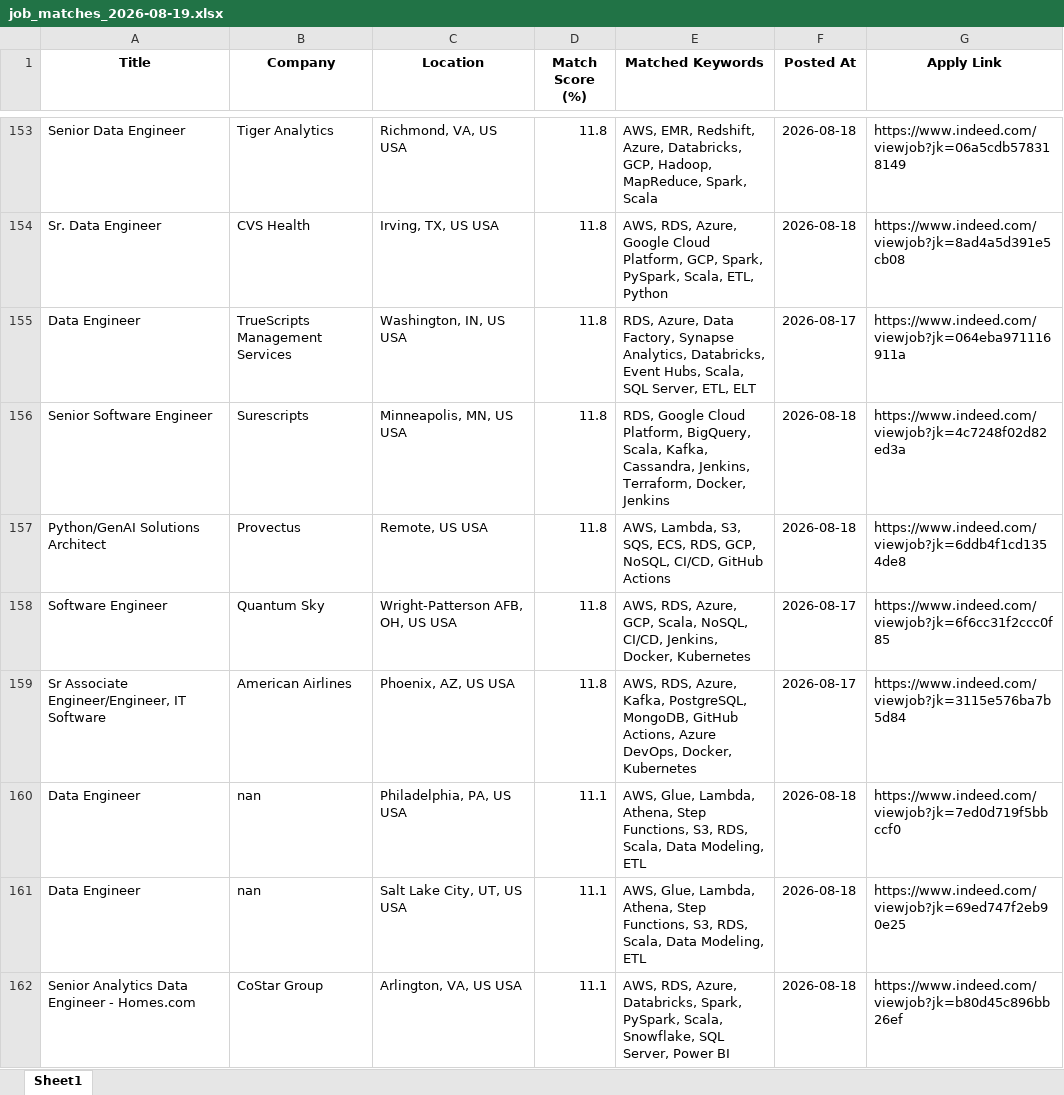
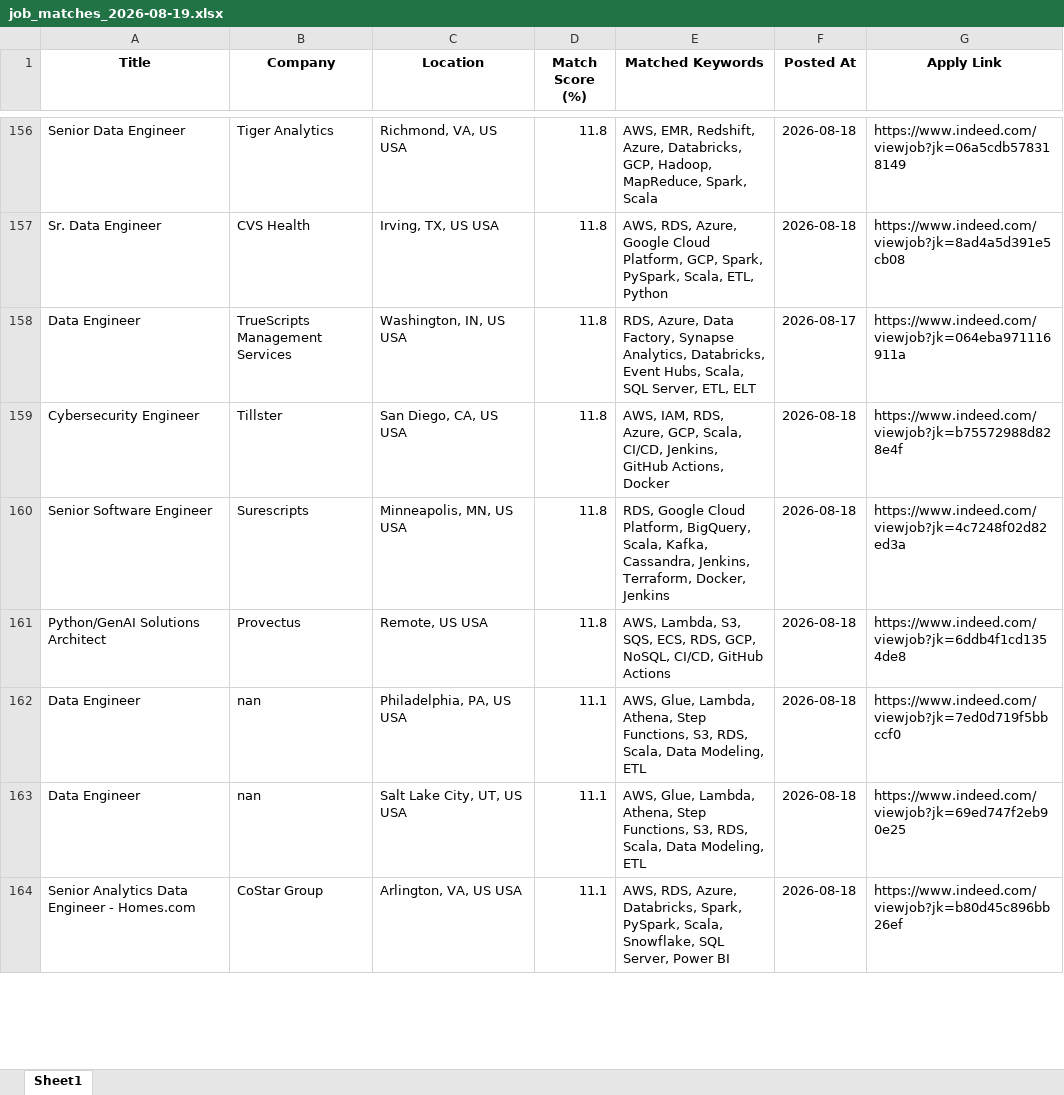
Before and after one commit to ssriramteja/Indeed_job_scrapper_DE, an Excel workbook: results/job_matches_2026-08-19.xlsx, sheet Sheet1, drawn as a sheet; only a part is shown, gaps mark what is left out; values as stored, in another font and other column widths than the file's, no borders; removed rows and columns are numbered as before the commit, all else as after; the diff covers the shown part only; the diff names each change by its address in the sheet, - before the commit and + after, or states it on an @@ line.

```diff
--- a/results/job_matches_2026-08-19.xlsx (sheet Sheet1)
+++ b/results/job_matches_2026-08-19.xlsx (sheet Sheet1)
+row 159: Cybersecurity Engineer | Tillster | San Diego, CA, US USA | 11.8 | AWS, IAM, RDS, Azure, GCP, Scala, CI/CD, Jenkins, GitHub Actions, Docker | 2026-08-18 | https://www.indeed.com/viewjob?jk=b75572988d828e4f
-row 158: Software Engineer | Quantum Sky | Wright-Patterson AFB, OH, US USA | 11.8 | AWS, RDS, Azure, GCP, Scala, NoSQL, CI/CD, Jenkins, Docker, Kubernetes | 2026-08-17 | https://www.indeed.com/viewjob?jk=6f6cc31f2ccc0f85
-row 159: Sr Associate Engineer/Engineer, IT Software | American Airlines | Phoenix, AZ, US USA | 11.8 | AWS, RDS, Azure, Kafka, PostgreSQL, MongoDB, GitHub Actions, Azure DevOps, Docker, Kubernetes | 2026-08-17 | https://www.indeed.com/viewjob?jk=3115e576ba7b5d84
```
Also changed, not shown: 8 added rows, 5 removed rows, 4 moved rows and 5 edited cells elsewhere in this sheet, 2 other files.
